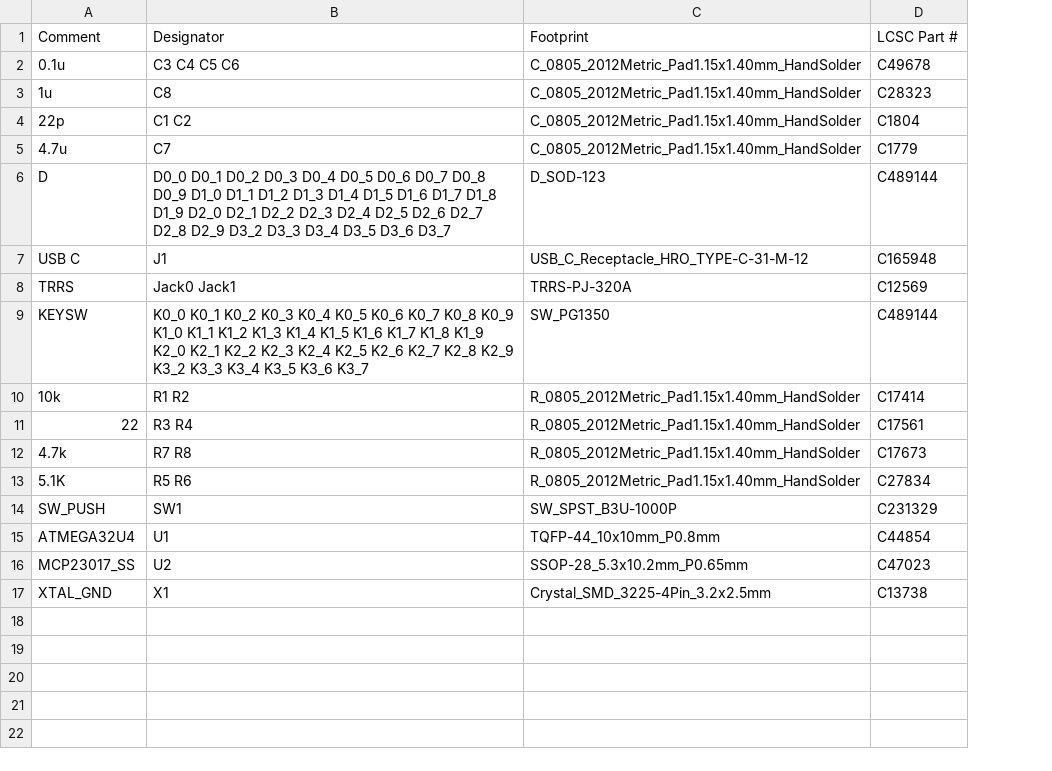
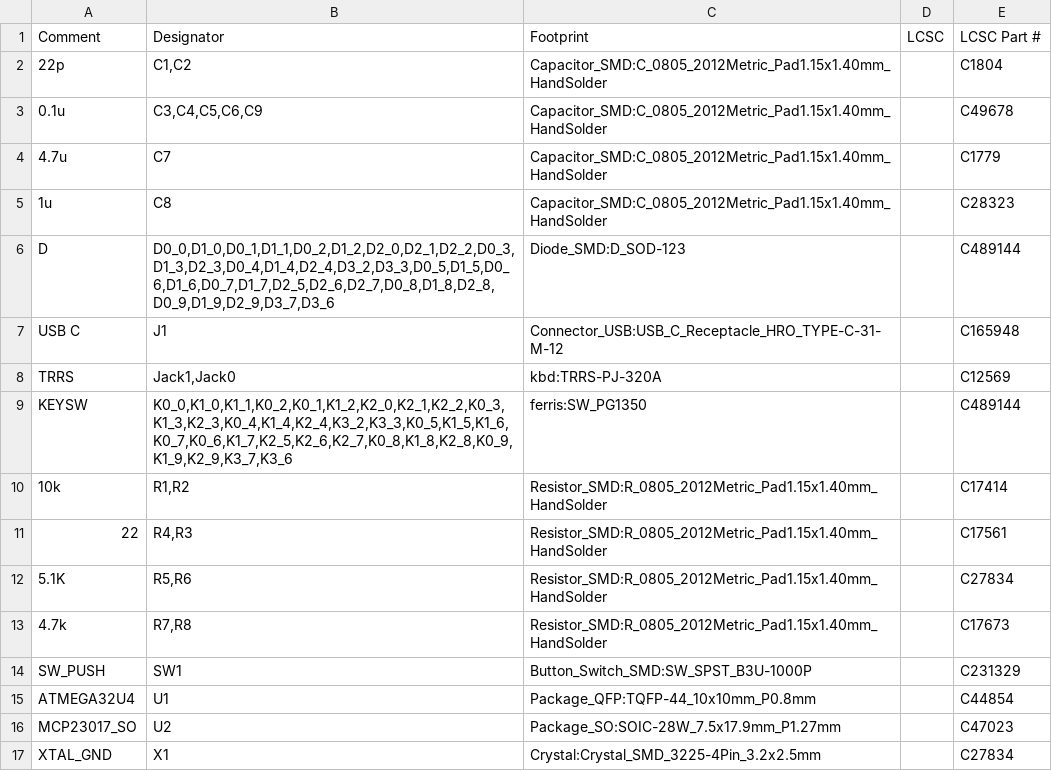
Before and after one commit to pierrechevalier83/ferris, a CSV file: bom.csv, drawn as a sheet; removed rows and columns are numbered as before the commit, all else as after; the diff names each change by its address in the sheet, - before the commit and + after, or states it on an @@ line.

```diff
--- a/bom.csv
+++ b/bom.csv
-column C, rows 1-3: Footprint | C_0805_2012Metric_Pad1.15x1.40mm_HandSolder | C_0805_2012Metric_Pad1.15x1.40mm_HandSolder; rows 6-11: D_SOD-123 | USB_C_Receptacle_HRO_TYPE-C-31-M-12 | TRRS-PJ-320A | SW_PG1350 | R_0805_2012Metric_Pad1.15x1.40mm_HandSolder | R_0805_2012Metric_Pad1.15x1.40mm_HandSolder; rows 13-17: R_0805_2012Metric_Pad1.15x1.40mm_HandSolder | SW_SPST_B3U-1000P | TQFP-44_10x10mm_P0.8mm | SSOP-28_5.3x10.2mm_P0.65mm | Crystal_SMD_3225-4Pin_3.2x2.5mm
+column C, row 1: Footprint; row 3: Capacitor_SMD:C_0805_2012Metric_Pad1.15x1.40mm_HandSolder; rows 5-12: Capacitor_SMD:C_0805_2012Metric_Pad1.15x1.40mm_HandSolder | Diode_SMD:D_SOD-123 | Connector_USB:USB_C_Receptacle_HRO_TYPE-C-31-M-12 | kbd:TRRS-PJ-320A | ferris:SW_PG1350 | Resistor_SMD:R_0805_2012Metric_Pad1.15x1.40mm_HandSolder | Resistor_SMD:R_0805_2012Metric_Pad1.15x1.40mm_HandSolder | Resistor_SMD:R_0805_2012Metric_Pad1.15x1.40mm_HandSolder; rows 14-17: Button_Switch_SMD:SW_SPST_B3U-1000P | Package_QFP:TQFP-44_10x10mm_P0.8mm | Package_SO:SOIC-28W_7.5x17.9mm_P1.27mm | Crystal:Crystal_SMD_3225-4Pin_3.2x2.5mm
+column D, row 1: LCSC
+row 2: 22p | C1,C2 | Capacitor_SMD:C_0805_2012Metric_Pad1.15x1.40mm_HandSolder |  | C1804
-B3: C3 C4 C5 C6
+B3: C3,C4,C5,C6,C9
@@ row 5 moved to row 4: 4.7u @@
-row 4: 22p | C1 C2 | C_0805_2012Metric_Pad1.15x1.40mm_HandSolder | C1804
-B6: D0_0 D0_1 D0_2 D0_3 D0_4 D0_5 D0_6 D0_7 D0_8 D0_9 D1_0 D1_1 D1_2 D1_3 D1_4 D1_5 D1_6 D1_7 D1_8 D1_9 D2_0 D2_1 D2_2 D2_3 D2_4 D2_5 D2_6 D2_7 D2_8 D2_9 D3_2 D3_3 D3_4 D3_5 D3_6 D3_7
+B6: D0_0,D1_0,D0_1,D1_1,D0_2,D1_2,D2_0,D2_1,D2_2,D0_3,D1_3,D2_3,D0_4,D1_4,D2_4,D3_2,D3_3,D0_5,D1_5,D0_6,D1_6,D0_7,D1_7,D2_5,D2_6,D2_7,D0_8,D1_8,D2_8,D0_9,D1_9,D2_9,D3_7,D3_6
-B8: Jack0 Jack1
+B8: Jack1,Jack0
-B9: K0_0 K0_1 K0_2 K0_3 K0_4 K0_5 K0_6 K0_7 K0_8 K0_9 K1_0 K1_1 K1_2 K1_3 K1_4 K1_5 K1_6 K1_7 K1_8 K1_9 K2_0 K2_1 K2_2 K2_3 K2_4 K2_5 K2_6 K2_7 K2_8 K2_9 K3_2 K3_3 K3_4 K3_5 K3_6 K3_7
+B9: K0_0,K1_0,K1_1,K0_2,K0_1,K1_2,K2_0,K2_1,K2_2,K0_3,K1_3,K2_3,K0_4,K1_4,K2_4,K3_2,K3_3,K0_5,K1_5,K1_6,K0_7,K0_6,K1_7,K2_5,K2_6,K2_7,K0_8,K1_8,K2_8,K0_9,K1_9,K2_9,K3_7,K3_6
-B10: R1 R2
+B10: R1,R2
-B11: R3 R4
+B11: R4,R3
-row 12: 4.7k | R7 R8 | R_0805_2012Metric_Pad1.15x1.40mm_HandSolder | C17673
-B12: R5 R6
+B12: R5,R6
+row 13: 4.7k | R7,R8 | Resistor_SMD:R_0805_2012Metric_Pad1.15x1.40mm_HandSolder |  | C17673
-A16: MCP23017_SS
+A16: MCP23017_SO
-E17: C13738
+E17: C27834
```
Also changed, not shown: 5 other files.
